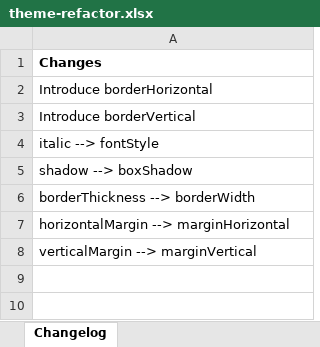
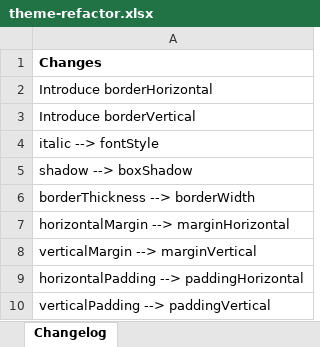
Before and after one commit to xmlui-org/xmlui, an Excel workbook: xmlui/src/components-core/theming/theme-refactor.xlsx, sheet Changelog, drawn as a sheet; values as stored, in another font and other column widths than the file's, no borders; the diff names each change by its address in the sheet, - before the commit and + after, or states it on an @@ line.

```diff
--- a/xmlui/src/components-core/theming/theme-refactor.xlsx (sheet Changelog)
+++ b/xmlui/src/components-core/theming/theme-refactor.xlsx (sheet Changelog)
+row 9: horizontalPadding --> paddingHorizontal
+row 10: verticalPadding --> paddingVertical
```
Also changed, not shown: sheet Layout and Theme vars, 1 other file.
